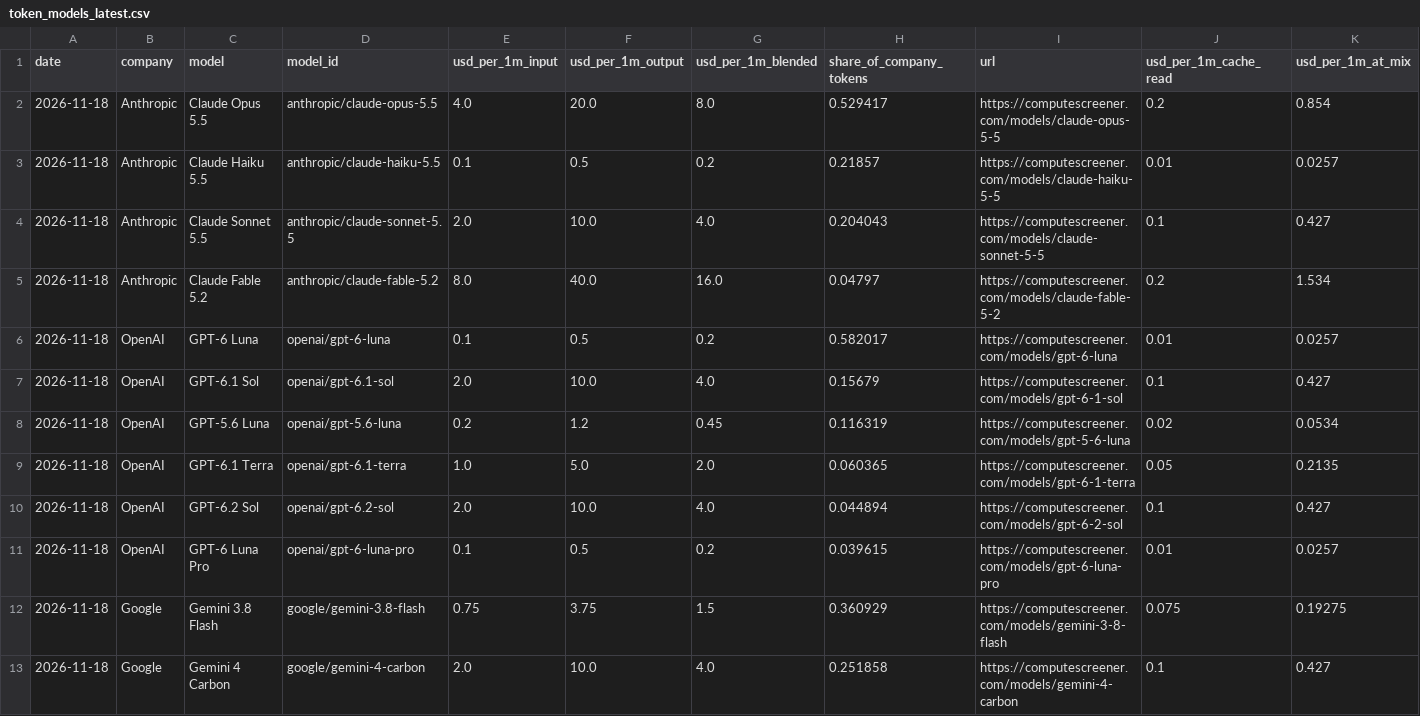
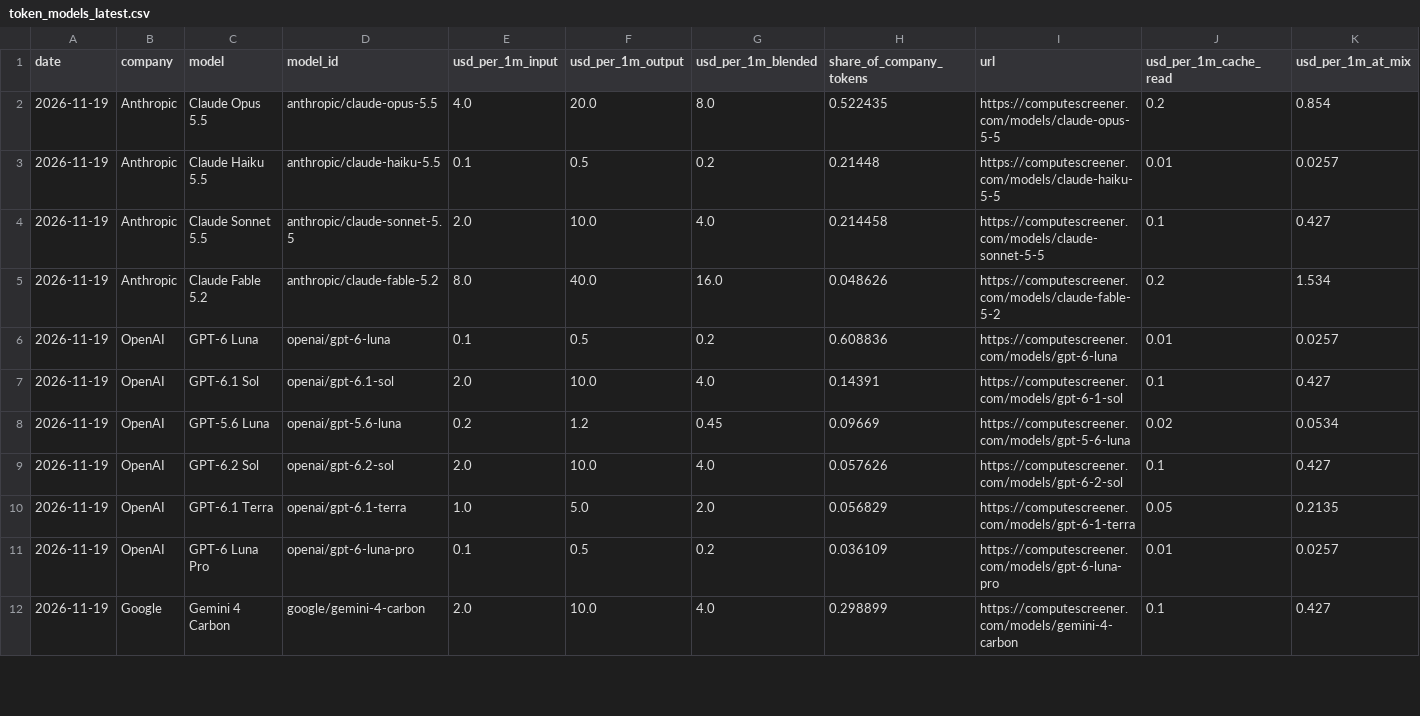
Before and after one commit to RenshuBTC/compute-screener, a CSV file: data/token_models_latest.csv, drawn as a sheet; only a part is shown; the diff covers the shown part only.

```diff
--- a/data/token_models_latest.csv
+++ b/data/token_models_latest.csv
@@ -1,13 +1,12 @@
 date,company,model,model_id,usd_per_1m_input,usd_per_1m_output,usd_per_1m_blended,share_of_company_tokens,url,usd_per_1m_cache_read,usd_per_1m_at_mix
-2026-11-18,Anthropic,Claude Opus 5.5,anthropic/claude-opus-5.5,4.0,20.0,8.0,0.529417,https://computescreener.com/models/claude-opus-5-5,0.2,0.854
-2026-11-18,Anthropic,Claude Haiku 5.5,anthropic/claude-haiku-5.5,0.1,0.5,0.2,0.21857,https://computescreener.com/models/claude-haiku-5-5,0.01,0.0257
-2026-11-18,Anthropic,Claude Sonnet 5.5,anthropic/claude-sonnet-5.5,2.0,10.0,4.0,0.204043,https://computescreener.com/models/claude-sonnet-5-5,0.1,0.427
-2026-11-18,Anthropic,Claude Fable 5.2,anthropic/claude-fable-5.2,8.0,40.0,16.0,0.04797,https://computescreener.com/models/claude-fable-5-2,0.2,1.534
-2026-11-18,OpenAI,GPT-6 Luna,openai/gpt-6-luna,0.1,0.5,0.2,0.582017,https://computescreener.com/models/gpt-6-luna,0.01,0.0257
-2026-11-18,OpenAI,GPT-6.1 Sol,openai/gpt-6.1-sol,2.0,10.0,4.0,0.15679,https://computescreener.com/models/gpt-6-1-sol,0.1,0.427
-2026-11-18,OpenAI,GPT-5.6 Luna,openai/gpt-5.6-luna,0.2,1.2,0.45,0.116319,https://computescreener.com/models/gpt-5-6-luna,0.02,0.0534
-2026-11-18,OpenAI,GPT-6.1 Terra,openai/gpt-6.1-terra,1.0,5.0,2.0,0.060365,https://computescreener.com/models/gpt-6-1-terra,0.05,0.2135
-2026-11-18,OpenAI,GPT-6.2 Sol,openai/gpt-6.2-sol,2.0,10.0,4.0,0.044894,https://computescreener.com/models/gpt-6-2-sol,0.1,0.427
-2026-11-18,OpenAI,GPT-6 Luna Pro,openai/gpt-6-luna-pro,0.1,0.5,0.2,0.039615,https://computescreener.com/models/gpt-6-luna-pro,0.01,0.0257
-2026-11-18,Google,Gemini 3.8 Flash,google/gemini-3.8-flash,0.75,3.75,1.5,0.360929,https://computescreener.com/models/gemini-3-8-flash,0.075,0.19275
-2026-11-18,Google,Gemini 4 Carbon,google/gemini-4-carbon,2.0,10.0,4.0,0.251858,https://computescreener.com/models/gemini-4-carbon,0.1,0.427
+2026-11-19,Anthropic,Claude Opus 5.5,anthropic/claude-opus-5.5,4.0,20.0,8.0,0.522435,https://computescreener.com/models/claude-opus-5-5,0.2,0.854
+2026-11-19,Anthropic,Claude Haiku 5.5,anthropic/claude-haiku-5.5,0.1,0.5,0.2,0.21448,https://computescreener.com/models/claude-haiku-5-5,0.01,0.0257
+2026-11-19,Anthropic,Claude Sonnet 5.5,anthropic/claude-sonnet-5.5,2.0,10.0,4.0,0.214458,https://computescreener.com/models/claude-sonnet-5-5,0.1,0.427
+2026-11-19,Anthropic,Claude Fable 5.2,anthropic/claude-fable-5.2,8.0,40.0,16.0,0.048626,https://computescreener.com/models/claude-fable-5-2,0.2,1.534
+2026-11-19,OpenAI,GPT-6 Luna,openai/gpt-6-luna,0.1,0.5,0.2,0.608836,https://computescreener.com/models/gpt-6-luna,0.01,0.0257
+2026-11-19,OpenAI,GPT-6.1 Sol,openai/gpt-6.1-sol,2.0,10.0,4.0,0.14391,https://computescreener.com/models/gpt-6-1-sol,0.1,0.427
+2026-11-19,OpenAI,GPT-5.6 Luna,openai/gpt-5.6-luna,0.2,1.2,0.45,0.09669,https://computescreener.com/models/gpt-5-6-luna,0.02,0.0534
+2026-11-19,OpenAI,GPT-6.2 Sol,openai/gpt-6.2-sol,2.0,10.0,4.0,0.057626,https://computescreener.com/models/gpt-6-2-sol,0.1,0.427
+2026-11-19,OpenAI,GPT-6.1 Terra,openai/gpt-6.1-terra,1.0,5.0,2.0,0.056829,https://computescreener.com/models/gpt-6-1-terra,0.05,0.2135
+2026-11-19,OpenAI,GPT-6 Luna Pro,openai/gpt-6-luna-pro,0.1,0.5,0.2,0.036109,https://computescreener.com/models/gpt-6-luna-pro,0.01,0.0257
+2026-11-19,Google,Gemini 4 Carbon,google/gemini-4-carbon,2.0,10.0,4.0,0.298899,https://computescreener.com/models/gemini-4-carbon,0.1,0.427
```
Also changed, not shown: 4 added rows, 2 removed rows and 45 edited cells elsewhere in this file, data/gpu_index_daily.csv, data/gpu_providers_latest.csv, 3 other files.
